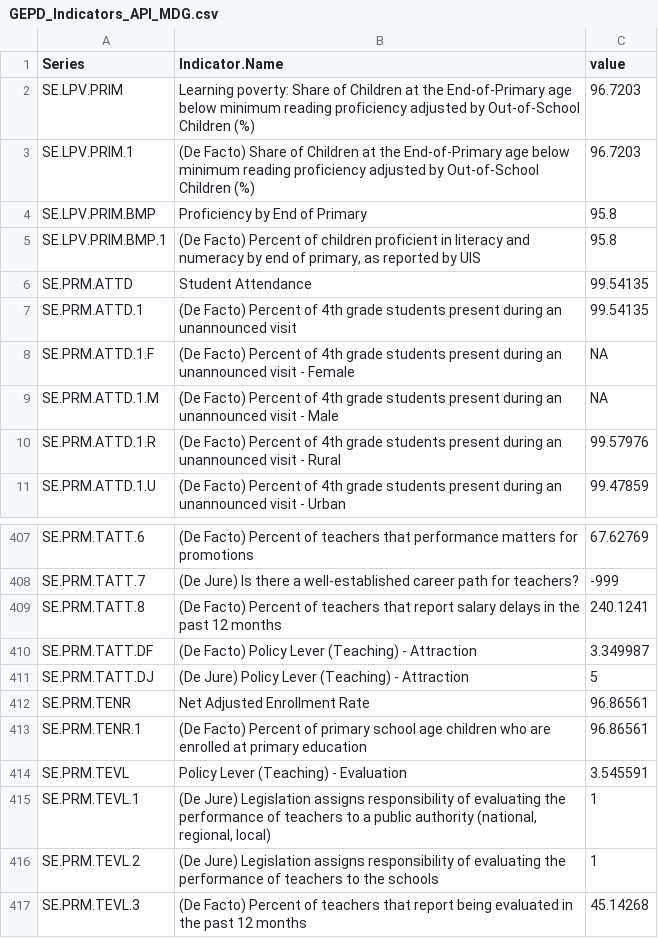
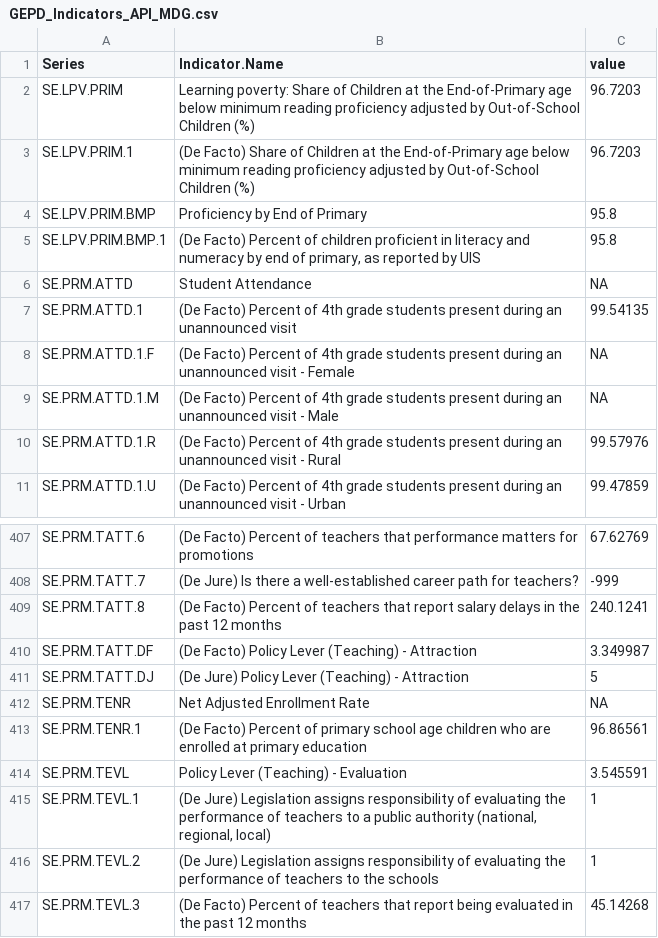
Before and after one commit to worldbank/GEPD, a CSV file: Country_Reports/Data/GEPD_Indicators_API_MDG.csv, drawn as a sheet; only a part is shown, gaps mark what is left out; the diff names each change by its address in the sheet, - before the commit and + after, or states it on an @@ line.

```diff
--- a/Country_Reports/Data/GEPD_Indicators_API_MDG.csv
+++ b/Country_Reports/Data/GEPD_Indicators_API_MDG.csv
-C6 (value): 99.54135
+C6 (value): NA
-C412 (value): 96.86561
+C412 (value): NA
```
Also changed, not shown: 2 other files.
